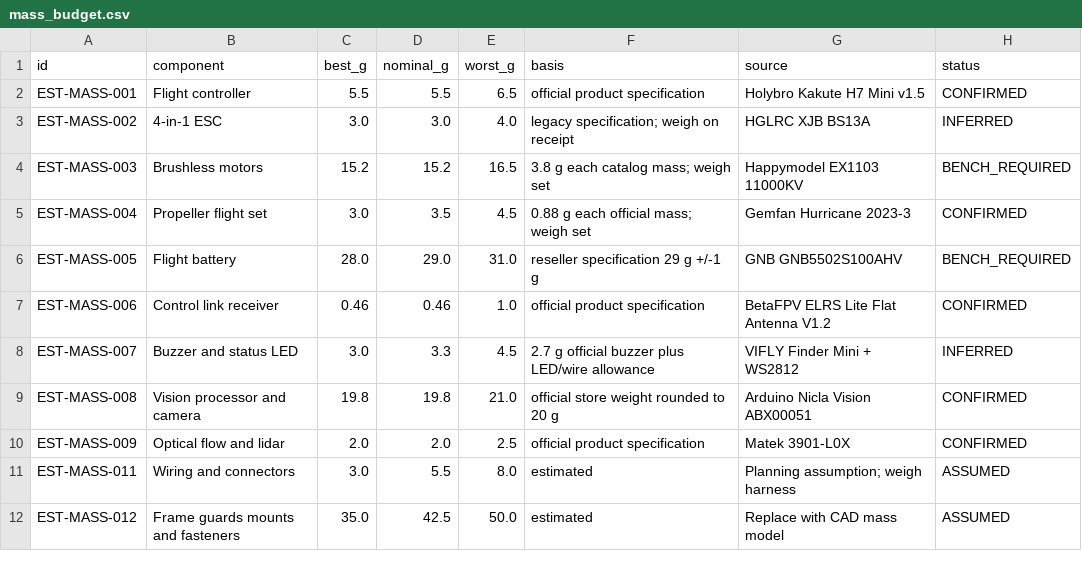
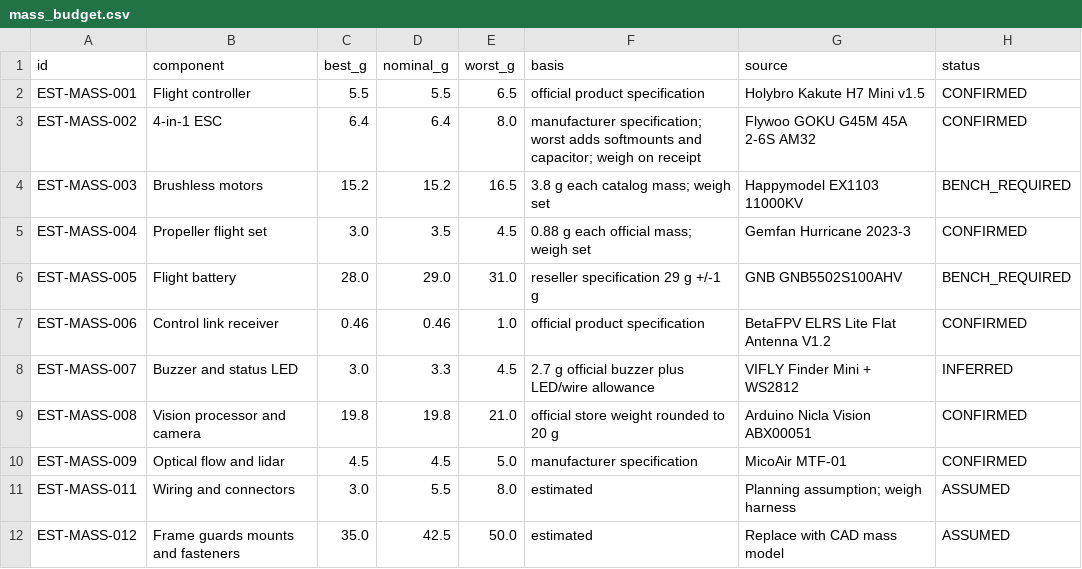
Before and after one commit to 500ft/SelfStabilizingDrone, a CSV file: Engineering Data/mass_budget.csv, drawn as a sheet.

```diff
--- a/Engineering Data/mass_budget.csv
+++ b/Engineering Data/mass_budget.csv
@@ -2,3 +2,3 @@ id,component,best_g,nominal_g,worst_g,basis,source,status
 EST-MASS-001,Flight controller,5.5,5.5,6.5,official product specification,Holybro Kakute H7 Mini v1.5,CONFIRMED
-EST-MASS-002,4-in-1 ESC,3.0,3.0,4.0,legacy specification; weigh on receipt,HGLRC XJB BS13A,INFERRED
+EST-MASS-002,4-in-1 ESC,6.4,6.4,8.0,manufacturer specification; worst adds softmounts and capacitor; weigh on receipt,Flywoo GOKU G45M 45A 2-6S AM32,CONFIRMED
 EST-MASS-003,Brushless motors,15.2,15.2,16.5,3.8 g each catalog mass; weigh set,Happymodel EX1103 11000KV,BENCH_REQUIRED
@@ -9,3 +9,3 @@ EST-MASS-007,Buzzer and status LED,3.0,3.3,4.5,2.7 g official buzzer plus LED/wi
 EST-MASS-008,Vision processor and camera,19.8,19.8,21.0,official store weight rounded to 20 g,Arduino Nicla Vision ABX00051,CONFIRMED
-EST-MASS-009,Optical flow and lidar,2.0,2.0,2.5,official product specification,Matek 3901-L0X,CONFIRMED
+EST-MASS-009,Optical flow and lidar,4.5,4.5,5.0,manufacturer specification,MicoAir MTF-01,CONFIRMED
 EST-MASS-011,Wiring and connectors,3.0,5.5,8.0,estimated,Planning assumption; weigh harness,ASSUMED
```
Also changed, not shown: Design Report/BOM.csv, Engineering Data/component_verification.csv, 14 other files.
